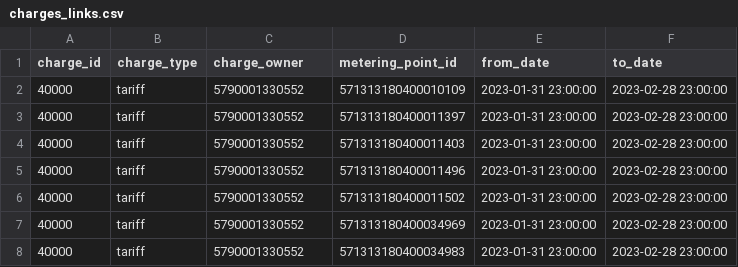
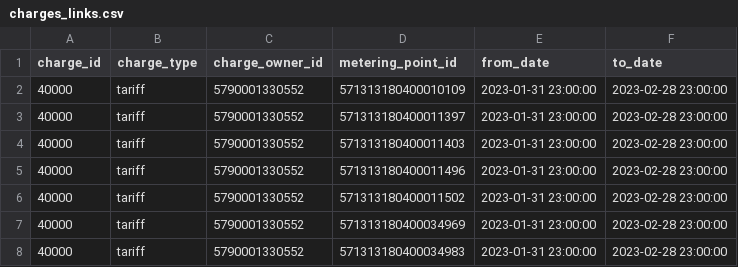
Before and after one commit to Energinet-DataHub/opengeh-wholesale, a CSV file: source/databricks/static-test-data/charges_links.csv, drawn as a sheet; only a part is shown.

Commit message:
owner_id

```diff
--- a/source/databricks/static-test-data/charges_links.csv
+++ b/source/databricks/static-test-data/charges_links.csv
@@ -1,2 +1,2 @@
-charge_id;charge_type;charge_owner;metering_point_id;from_date;to_date
+charge_id;charge_type;charge_owner_id;metering_point_id;from_date;to_date
 40000;tariff;5790001330552;571313180400010109;2023-01-31 23:00:00;2023-02-28 23:00:00
```
Also changed, not shown: source/databricks/static-test-data/charges_master.csv, source/databricks/static-test-data/charges_prices.csv.
